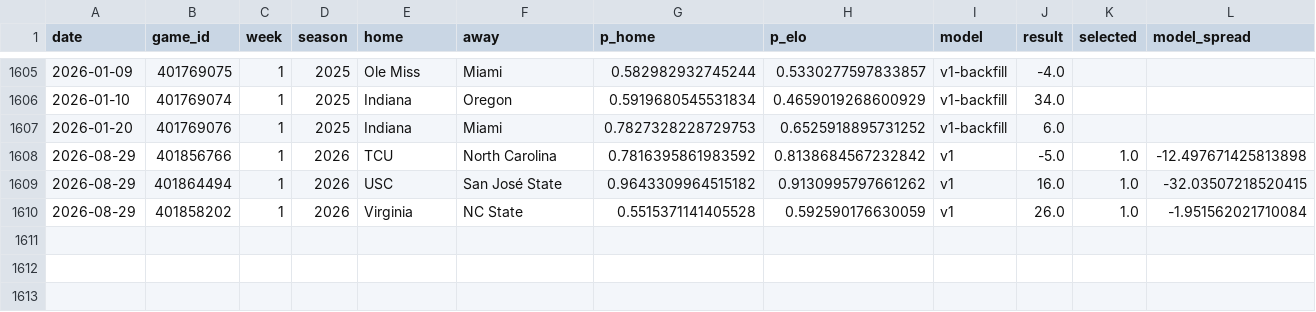
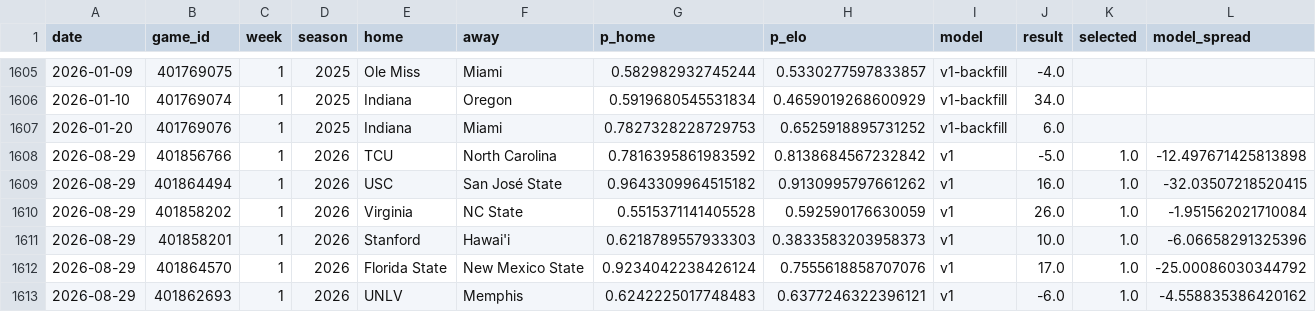
Before and after one commit to azcal/mbm-ncaaf, a CSV file: logs/graded.csv, drawn as a sheet; only a part is shown, gaps mark what is left out; rows hold the shown columns only; the diff names each change by its address in the sheet, - before the commit and + after, or states it on an @@ line.

```diff
--- a/logs/graded.csv
+++ b/logs/graded.csv
+row 1611: 2026-08-29 | 401858201 | 1 | 2026 | Stanford | Hawai'i | 0.6218789557933303 | 0.3833583203958373 | v1 | 10.0 | 1.0 | -6.06658291325396
+row 1612: 2026-08-29 | 401864570 | 1 | 2026 | Florida State | New Mexico State | 0.9234042238426124 | 0.7555618858707076 | v1 | 17.0 | 1.0 | -25.00086030344792
+row 1613: 2026-08-29 | 401862693 | 1 | 2026 | UNLV | Memphis | 0.6242225017748483 | 0.6377246322396121 | v1 | -6.0 | 1.0 | -4.558835386420162
```
Also changed, not shown: logs/picks.csv, logs/predictions.csv, 2 other files.
